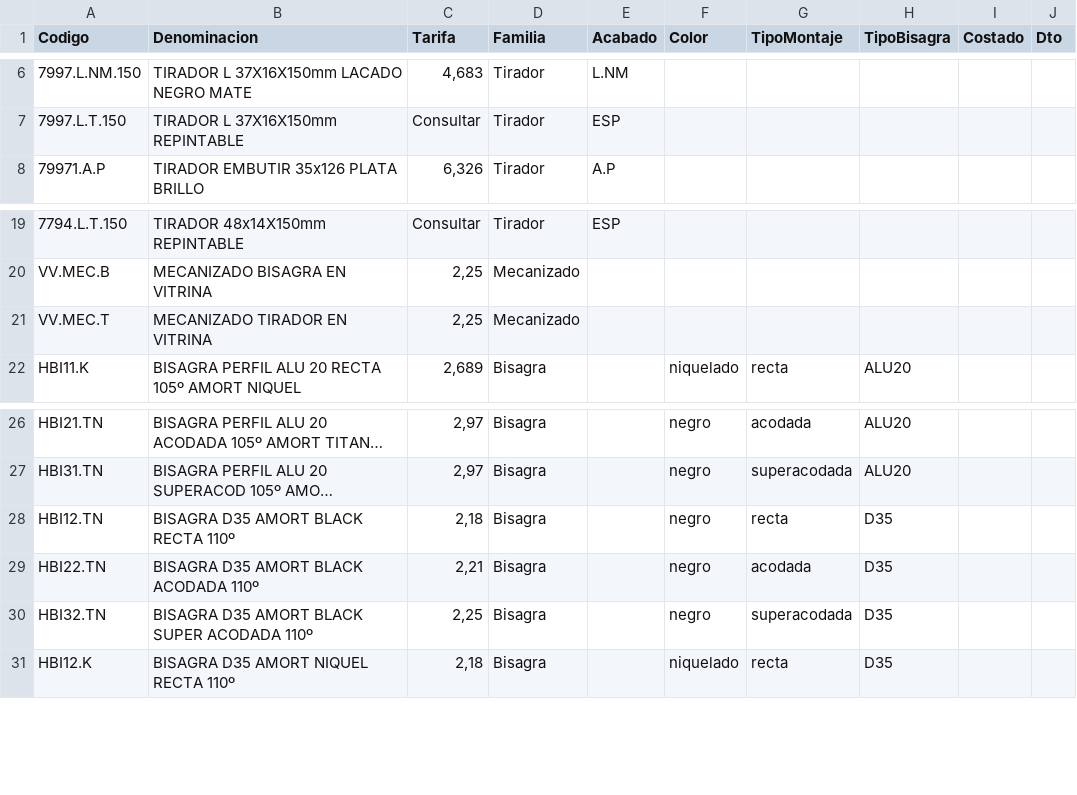
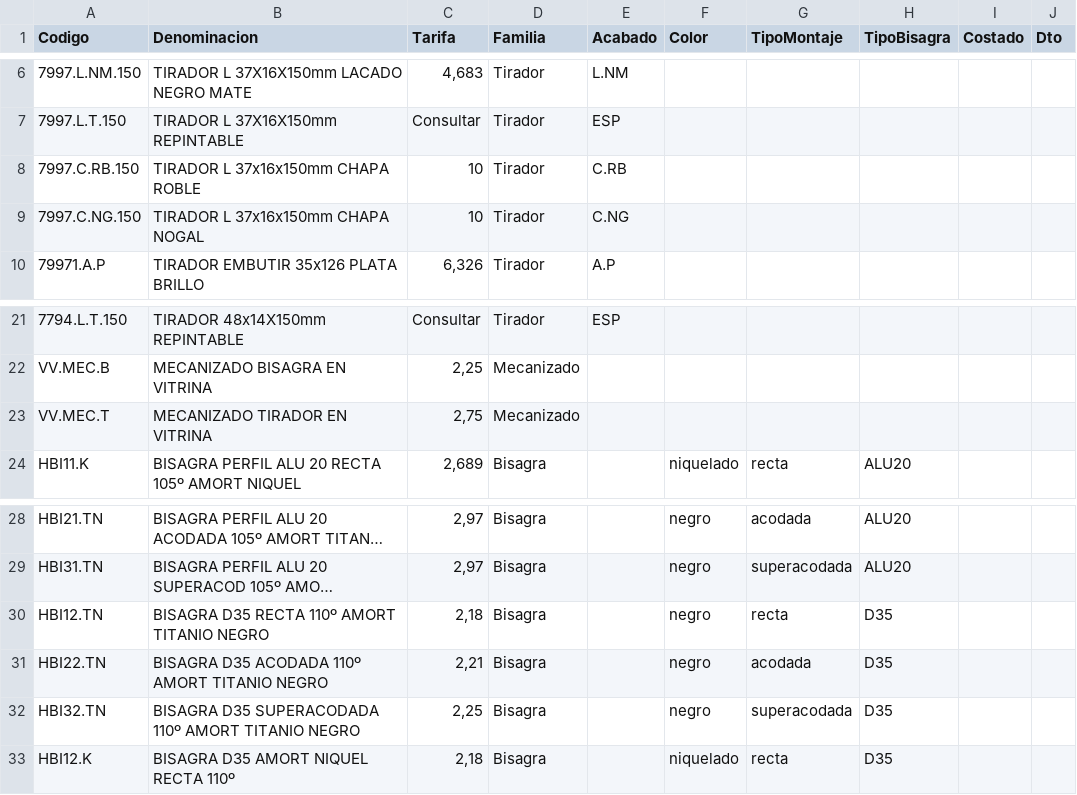
Before and after one commit to Jdurba/Vitrinas, a CSV file: TarifaExtras.csv, drawn as a sheet; only a part is shown, gaps mark what is left out; long unchanged cells end in …; addresses are those after the commit; the diff names each change by its address in the sheet, - before the commit and + after, or states it on an @@ line.

```diff
--- a/TarifaExtras.csv
+++ b/TarifaExtras.csv
+row 8: 7997.C.RB.150 | TIRADOR L 37x16x150mm CHAPA ROBLE | 10 | Tirador | C.RB
+row 9: 7997.C.NG.150 | TIRADOR L 37x16x150mm CHAPA NOGAL | 10 | Tirador | C.NG
-C23 (Tarifa): 2,25
+C23 (Tarifa): 2,75
-B30 (Denominacion): BISAGRA D35 AMORT BLACK RECTA 110º
+B30 (Denominacion): BISAGRA D35 RECTA 110º AMORT TITANIO NEGRO
-B31 (Denominacion): BISAGRA D35 AMORT BLACK ACODADA 110º
+B31 (Denominacion): BISAGRA D35 ACODADA 110º AMORT TITANIO NEGRO
-B32 (Denominacion): BISAGRA D35 AMORT BLACK SUPER ACODADA 110º
+B32 (Denominacion): BISAGRA D35 SUPERACODADA 110º AMORT TITANIO NEGRO
```
Also changed, not shown: 1 other file.
